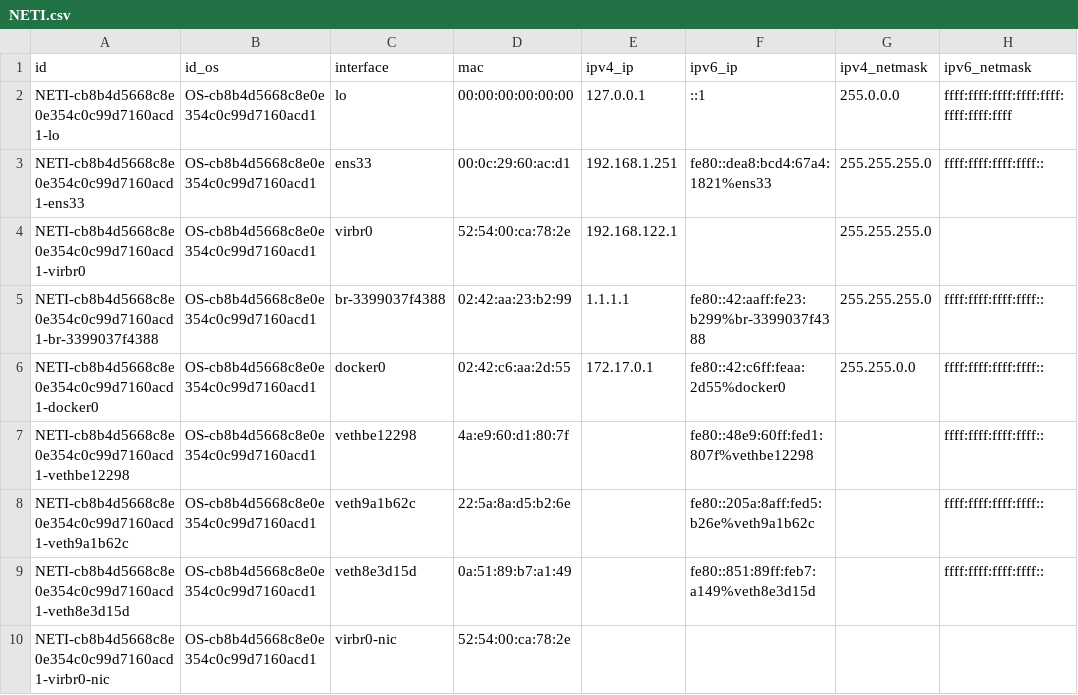
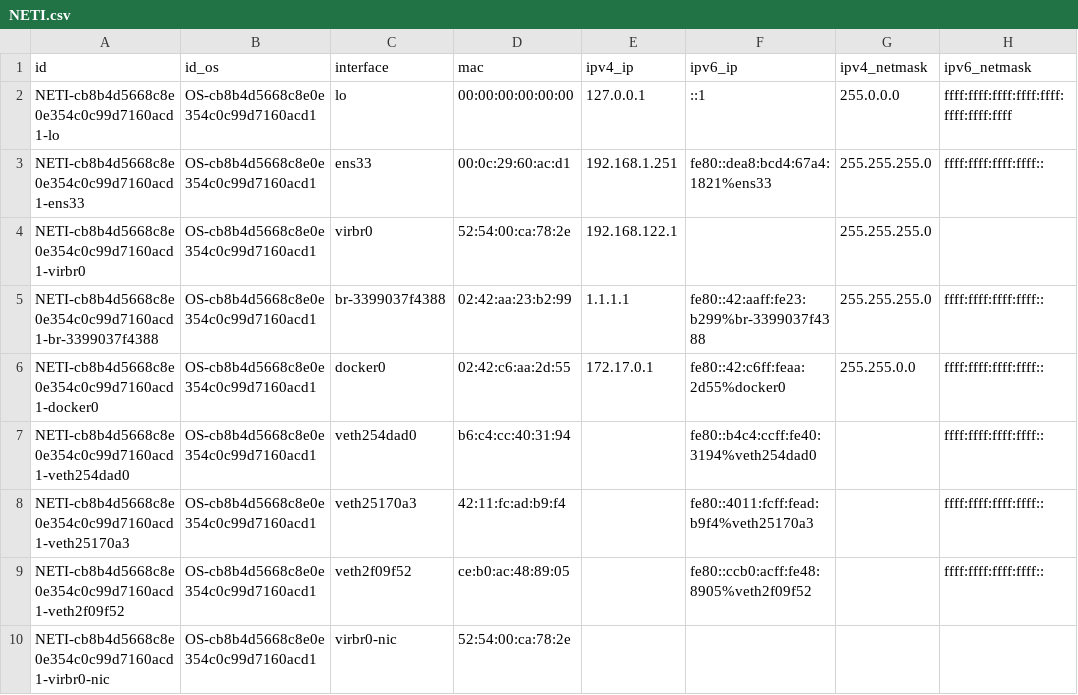
Before and after one commit to kylechenoO/AIOPS_PLATFORM, a CSV file: CMDB/Asset/csv/NETI.csv, drawn as a sheet; only a part is shown; the diff names each change by its address in the sheet, - before the commit and + after, or states it on an @@ line.

```diff
--- a/CMDB/Asset/csv/NETI.csv
+++ b/CMDB/Asset/csv/NETI.csv
-A7 (id): NETI-cb8b4d5668c8e0e354c0c99d7160acd1-vethbe12298
+A7 (id): NETI-cb8b4d5668c8e0e354c0c99d7160acd1-veth254dad0
-C7 (interface): vethbe12298
+C7 (interface): veth254dad0
-D7 (mac): 4a:e9:60:d1:80:7f
+D7 (mac): b6:c4:cc:40:31:94
-F7 (ipv6_ip): fe80::48e9:60ff:fed1:807f%vethbe12298
+F7 (ipv6_ip): fe80::b4c4:ccff:fe40:3194%veth254dad0
-A8 (id): NETI-cb8b4d5668c8e0e354c0c99d7160acd1-veth9a1b62c
+A8 (id): NETI-cb8b4d5668c8e0e354c0c99d7160acd1-veth25170a3
-C8 (interface): veth9a1b62c
+C8 (interface): veth25170a3
-D8 (mac): 22:5a:8a:d5:b2:6e
+D8 (mac): 42:11:fc:ad:b9:f4
-F8 (ipv6_ip): fe80::205a:8aff:fed5:b26e%veth9a1b62c
+F8 (ipv6_ip): fe80::4011:fcff:fead:b9f4%veth25170a3
-A9 (id): NETI-cb8b4d5668c8e0e354c0c99d7160acd1-veth8e3d15d
+A9 (id): NETI-cb8b4d5668c8e0e354c0c99d7160acd1-veth2f09f52
-C9 (interface): veth8e3d15d
+C9 (interface): veth2f09f52
-D9 (mac): 0a:51:89:b7:a1:49
+D9 (mac): ce:b0:ac:48:89:05
-F9 (ipv6_ip): fe80::851:89ff:feb7:a149%veth8e3d15d
+F9 (ipv6_ip): fe80::ccb0:acff:fe48:8905%veth2f09f52
```
Also changed, not shown: CMDB/Asset/csv/DOCKER.csv, CMDB/Asset/csv/OS.csv, 9 other files.
